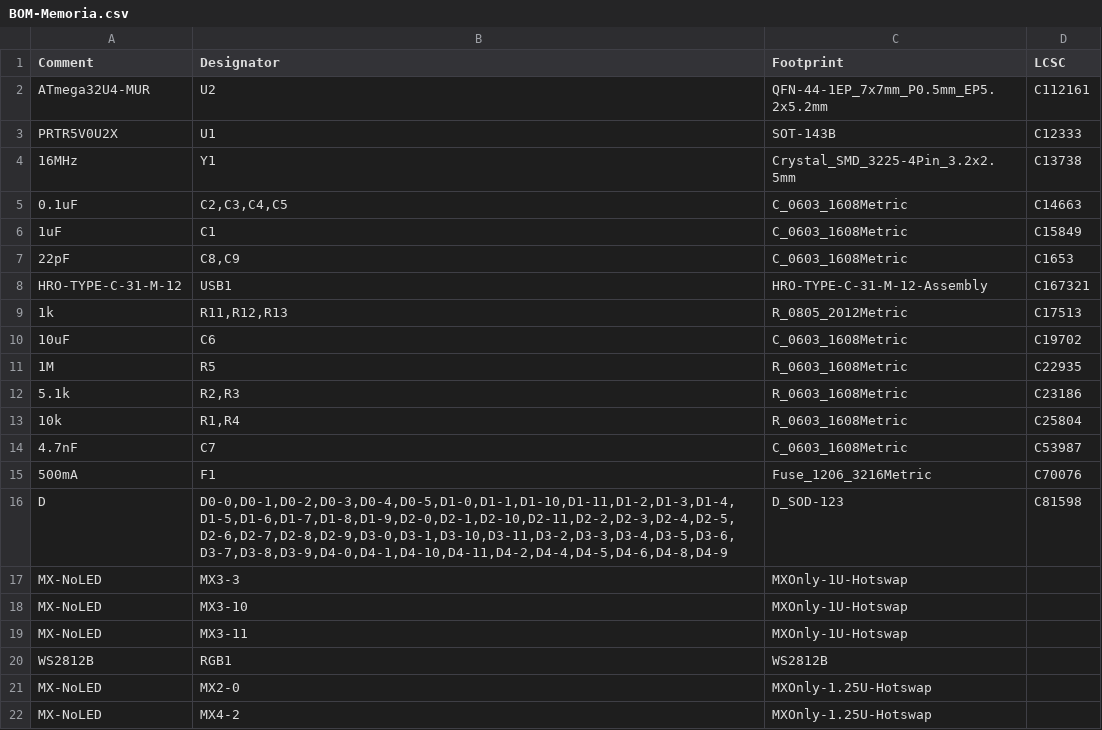
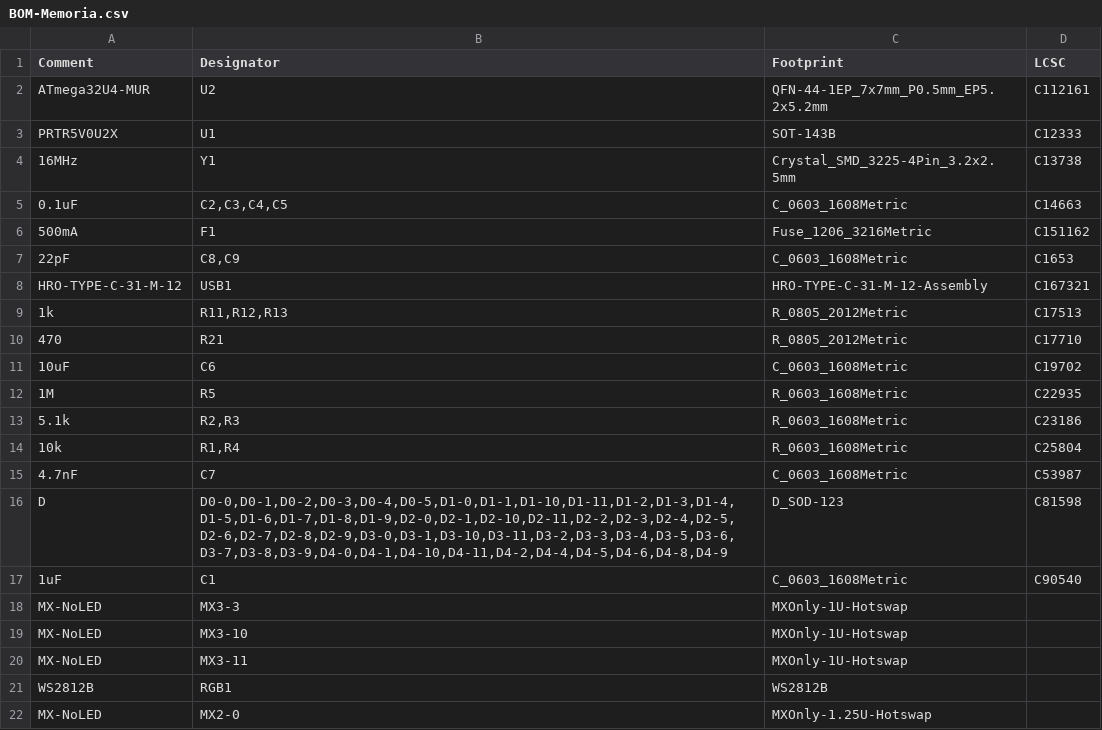
Before and after one commit to shinkaimayano/Memoria, a CSV file: Gerbers/JLCPCB/BOM-Memoria.csv, drawn as a sheet; only a part is shown; the shorter side is filled out with more unchanged rows.

```diff
--- a/Gerbers/JLCPCB/BOM-Memoria.csv
+++ b/Gerbers/JLCPCB/BOM-Memoria.csv
@@ -5,3 +5,3 @@ PRTR5V0U2X,U1,SOT-143B,C12333
 0.1uF,"C2,C3,C4,C5",C_0603_1608Metric,C14663
-1uF,C1,C_0603_1608Metric,C15849
+500mA,F1,Fuse_1206_3216Metric,C151162
 22pF,"C8,C9",C_0603_1608Metric,C1653
@@ -9,2 +9,3 @@ HRO-TYPE-C-31-M-12,USB1,HRO-TYPE-C-31-M-12-Assembly,C167321
 1k,"R11,R12,R13",R_0805_2012Metric,C17513
+470,R21,R_0805_2012Metric,C17710
 10uF,C6,C_0603_1608Metric,C19702
@@ -14,4 +15,4 @@ HRO-TYPE-C-31-M-12,USB1,HRO-TYPE-C-31-M-12-Assembly,C167321
 4.7nF,C7,C_0603_1608Metric,C53987
-500mA,F1,Fuse_1206_3216Metric,C70076
 D,"D0-0,D0-1,D0-2,D0-3,D0-4,D0-5,D1-0,D1-1,D1-10,D1-11,D1-2,D1-3,D1-4,D1-5,D1-6,D1-7,D1-8,D1-9,D2-0,D2-1,D2-10,D2-11,D2-2,D2-3,D2-4,D2-5,D2-6,D2-7,D2-8,D2-9,D3-0,D3-1,D3-10,D3-11,D3-2,D3-3,D3-4,D3-5,D3-6,D3-7,D3-8,D3-9,D4-0,D4-1,D4-10,D4-11,D4-2,D4-4,D4-5,D4-6,D4-8,D4-9",D_SOD-123,C81598
+1uF,C1,C_0603_1608Metric,C90540
 MX-NoLED,MX3-3,MXOnly-1U-Hotswap,
```
Also changed, not shown: Gerbers/JLCPCB/POS-Memoria.csv, 40 other files.
